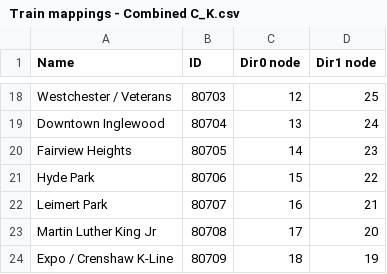
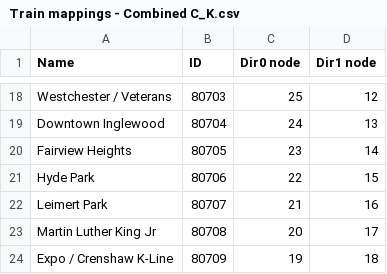
Before and after one commit to winston-de/la_metro_live, a CSV file: mappings/Train mappings - Combined C_K.csv, drawn as a sheet; only a part is shown, gaps mark what is left out; the diff covers the shown part only; the diff names each change by its address in the sheet, - before the commit and + after, or states it on an @@ line.

```diff
--- a/mappings/Train mappings - Combined C_K.csv
+++ b/mappings/Train mappings - Combined C_K.csv
-C18 (Dir0 node): 12
+C18 (Dir0 node): 25
-D18 (Dir1 node): 25
+D18 (Dir1 node): 12
-C19 (Dir0 node): 13
+C19 (Dir0 node): 24
-D19 (Dir1 node): 24
+D19 (Dir1 node): 13
-C20 (Dir0 node): 14
+C20 (Dir0 node): 23
-D20 (Dir1 node): 23
+D20 (Dir1 node): 14
-C21 (Dir0 node): 15
+C21 (Dir0 node): 22
-D21 (Dir1 node): 22
+D21 (Dir1 node): 15
-C22 (Dir0 node): 16
+C22 (Dir0 node): 21
-D22 (Dir1 node): 21
+D22 (Dir1 node): 16
-C23 (Dir0 node): 17
+C23 (Dir0 node): 20
-D23 (Dir1 node): 20
+D23 (Dir1 node): 17
-C24 (Dir0 node): 18
+C24 (Dir0 node): 19
-D24 (Dir1 node): 19
+D24 (Dir1 node): 18
```
Also changed, not shown: 32 edited cells elsewhere in this file, mappings/Train mappings - Combined A_E.csv, 8 other files.
